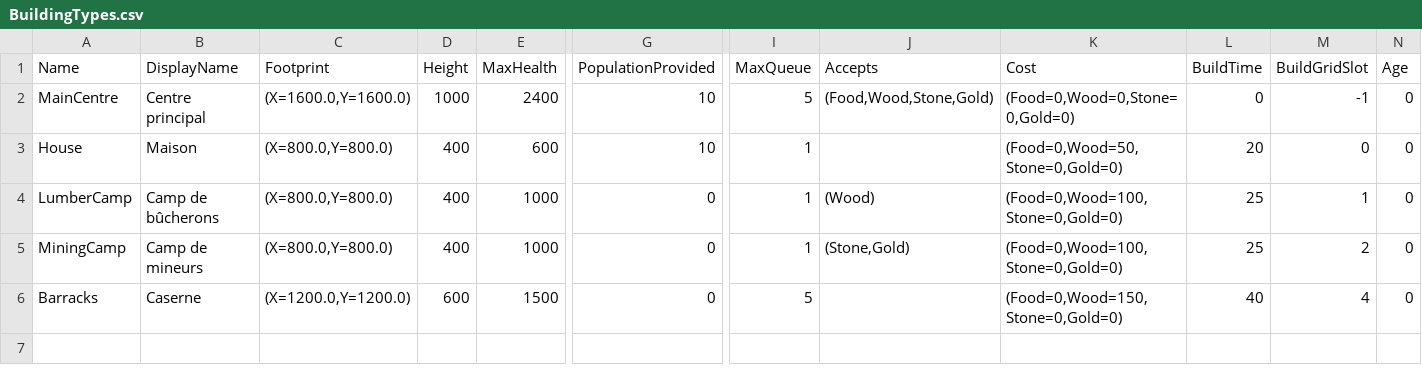
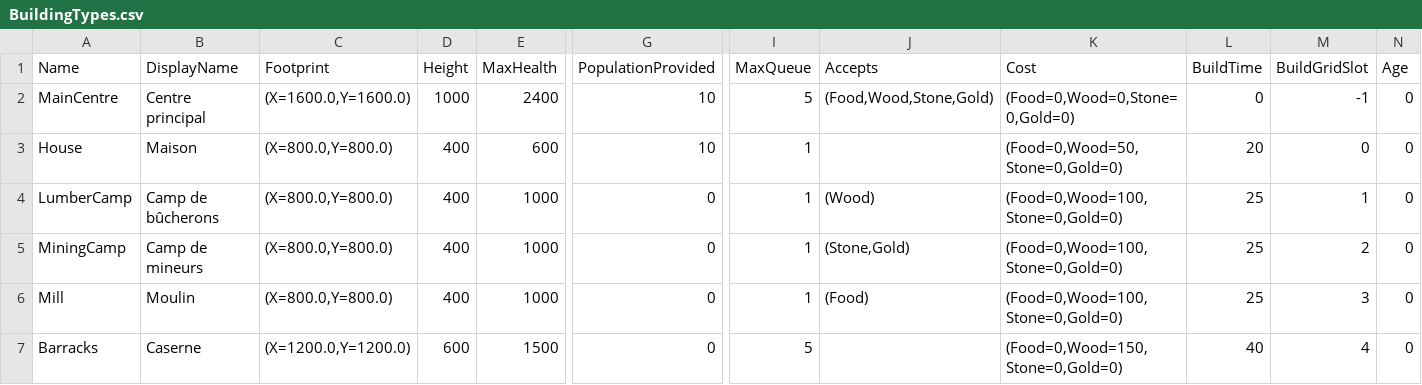
Before and after one commit to esdragor/MyCrusader, a CSV file: Tools/Data/BuildingTypes.csv, drawn as a sheet; only a part is shown, gaps mark what is left out; rows hold the shown columns only; the diff names each change by its address in the sheet, - before the commit and + after, or states it on an @@ line.

Commit message:
ADD (D346): the Mill, the food camp (berries for now): 2 x 2 tiles, 100 wood, 25 s, age 0, key R of the Peasant's grid
Camp logic already reads the Accepts column, so the Mill works like the lumber and mining camps (builders gather the nearest food source within 25 m, rally on a mill -> gather). Names fr/en/ja, construction and command grid tests (90/90), quick_check 'build camp' with a mill (all food unloaded at the mill) and 'build hud' expectations (PASS), trial scenario 'mill' validated by the user. D346 in the GDD (next decision D347, D345 reserved for combat rules); MillInProgress.md closed.

```diff
--- a/Tools/Data/BuildingTypes.csv
+++ b/Tools/Data/BuildingTypes.csv
+row 6: Mill | Moulin | (X=800.0,Y=800.0) | 400 | 1000 | 0 | 1 | (Food) | (Food=0,Wood=100,Stone=0,Gold=0) | 25 | 3 | 0
```
Also changed, not shown: 21 other files.
